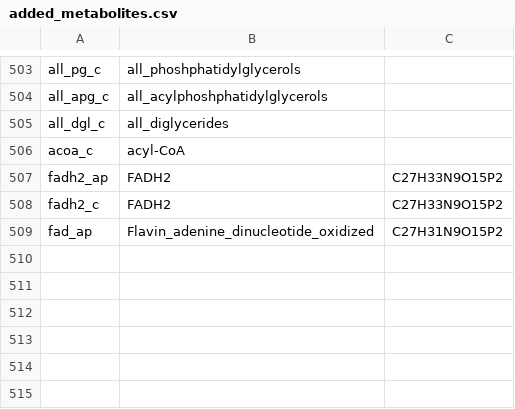
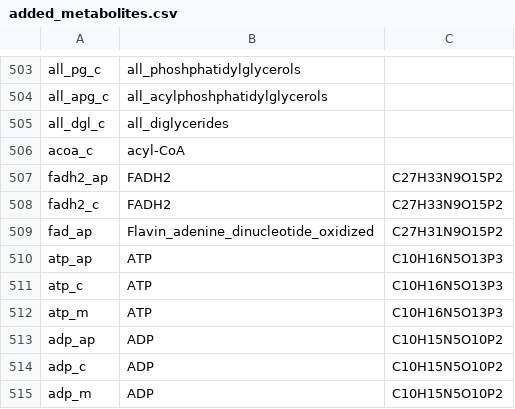
Before and after one commit to gulermalaria/iPfal17_curation, a CSV file: data/added_metabolites.csv, drawn as a sheet; only a part is shown, gaps mark what is left out.

Commit message:
Script and added metabolites

```diff
--- a/data/added_metabolites.csv
+++ b/data/added_metabolites.csv
@@ -509 +509,7 @@ fadh2_c,FADH2,C27H33N9O15P2
 fad_ap,Flavin_adenine_dinucleotide_oxidized,C27H31N9O15P2
+atp_ap,ATP,C10H16N5O13P3
+atp_c,ATP,C10H16N5O13P3
+atp_m,ATP,C10H16N5O13P3
+adp_ap,ADP,C10H15N5O10P2
+adp_c,ADP,C10H15N5O10P2
+adp_m,ADP,C10H15N5O10P2
```
Also changed, not shown: 1 other file.
